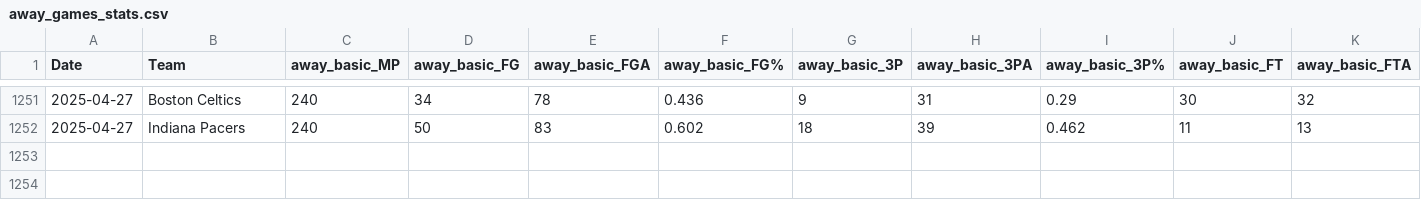
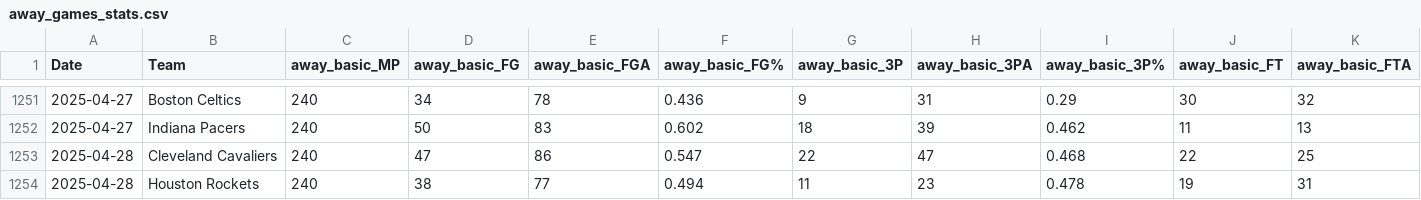
Before and after one commit to wmjs/nba-predictor, a CSV file: nba_data/away_games_stats.csv, drawn as a sheet; only a part is shown, gaps mark what is left out; rows hold the shown columns only; the diff names each change by its address in the sheet, - before the commit and + after, or states it on an @@ line.

```diff
--- a/nba_data/away_games_stats.csv
+++ b/nba_data/away_games_stats.csv
+row 1253: 2025-04-28 | Cleveland Cavaliers | 240 | 47 | 86 | 0.547 | 22 | 47 | 0.468 | 22 | 25
+row 1254: 2025-04-28 | Houston Rockets | 240 | 38 | 77 | 0.494 | 11 | 23 | 0.478 | 19 | 31
```
Also changed, not shown: backtest_results.csv, nba_data/combined_schedule_and_game_stats.csv, 9 other files.
